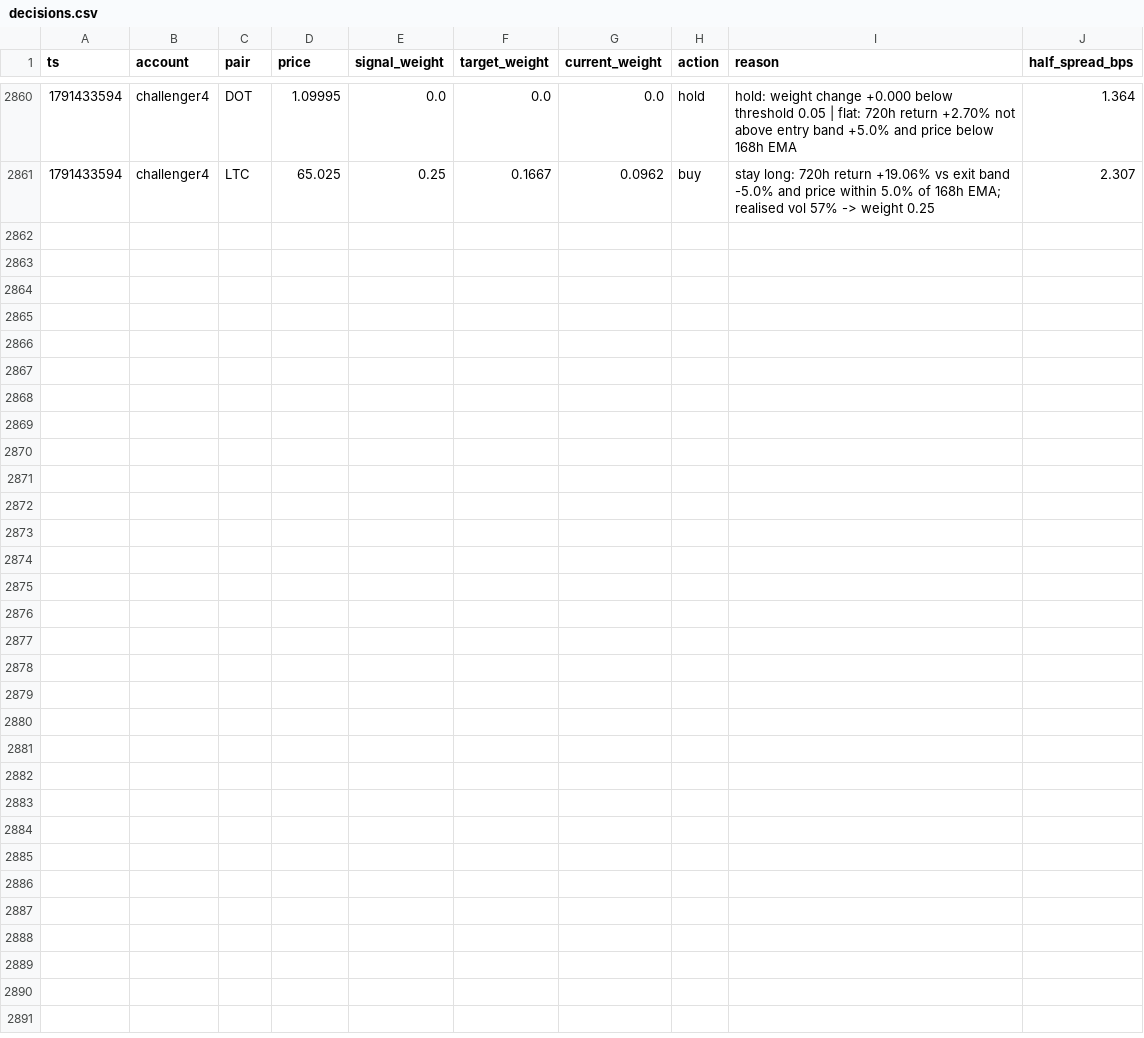
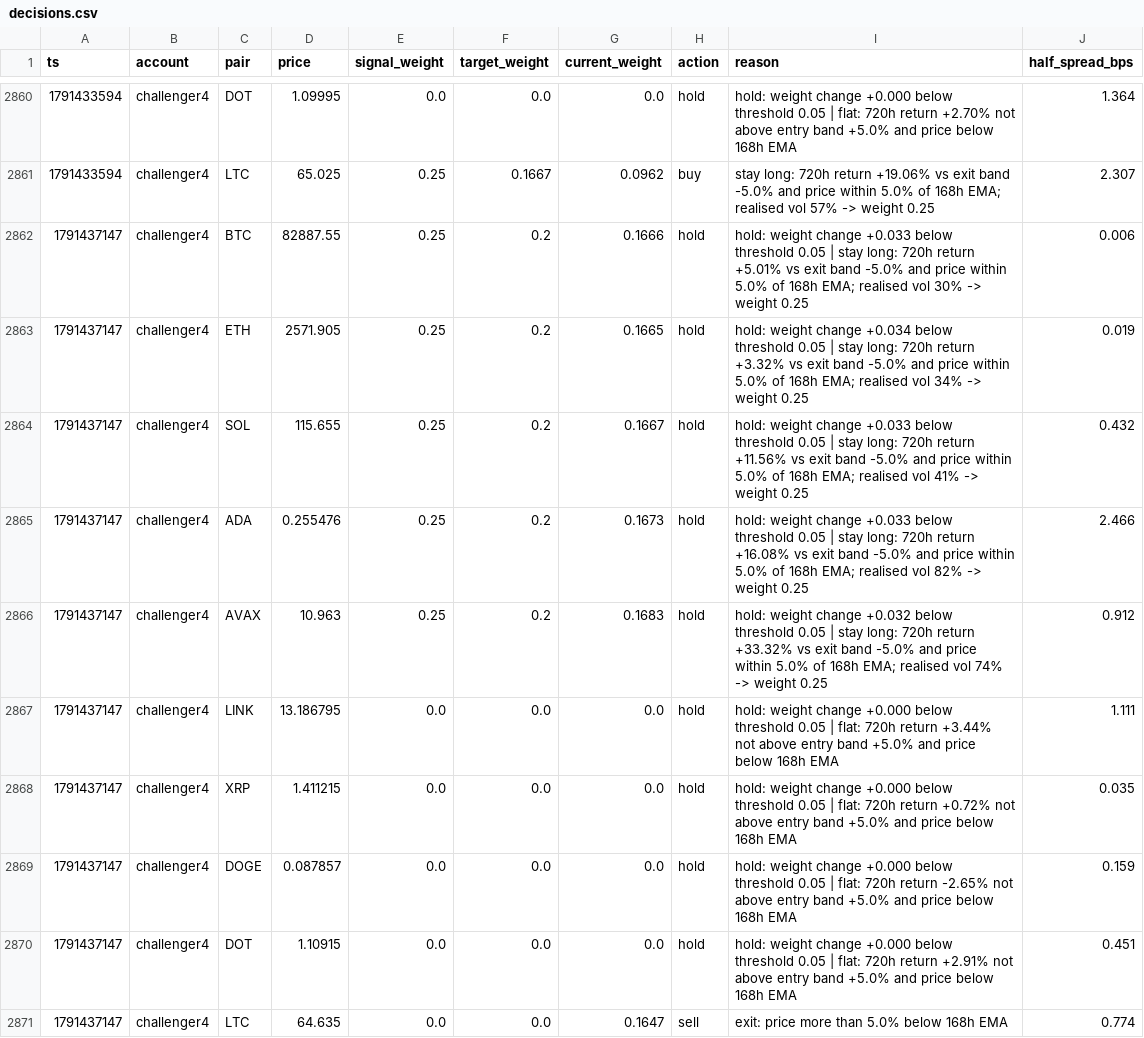
Before and after one commit to bookerfin-pixel/quantloop, a CSV file: state/challenger4/decisions.csv, drawn as a sheet; only a part is shown, gaps mark what is left out.

Commit message:
state: 2026-10-08T05:26Z

```diff
--- a/state/challenger4/decisions.csv
+++ b/state/challenger4/decisions.csv
@@ -2861 +2861,11 @@ ts,account,pair,price,signal_weight,target_weight,current_weight,action,reason,h
 1791433594,challenger4,LTC,65.025,0.25,0.1667,0.0962,buy,stay long: 720h return +19.06% vs exit band -5.0% and price within 5.0% of 168h EMA; realised vol 57% -> weight 0.25,2.307
+1791437147,challenger4,BTC,82887.55,0.25,0.2,0.1666,hold,hold: weight change +0.033 below threshold 0.05 | stay long: 720h return +5.01% vs exit band -5.0% and price within 5.0% of 168h EMA; realised vol 30% -> weight 0.25,0.006
+1791437147,challenger4,ETH,2571.905,0.25,0.2,0.1665,hold,hold: weight change +0.034 below threshold 0.05 | stay long: 720h return +3.32% vs exit band -5.0% and price within 5.0% of 168h EMA; realised vol 34% -> weight 0.25,0.019
+1791437147,challenger4,SOL,115.655,0.25,0.2,0.1667,hold,hold: weight change +0.033 below threshold 0.05 | stay long: 720h return +11.56% vs exit band -5.0% and price within 5.0% of 168h EMA; realised vol 41% -> weight 0.25,0.432
+1791437147,challenger4,ADA,0.255476,0.25,0.2,0.1673,hold,hold: weight change +0.033 below threshold 0.05 | stay long: 720h return +16.08% vs exit band -5.0% and price within 5.0% of 168h EMA; realised vol 82% -> weight 0.25,2.466
+1791437147,challenger4,AVAX,10.963,0.25,0.2,0.1683,hold,hold: weight change +0.032 below threshold 0.05 | stay long: 720h return +33.32% vs exit band -5.0% and price within 5.0% of 168h EMA; realised vol 74% -> weight 0.25,0.912
+1791437147,challenger4,LINK,13.186795,0.0,0.0,0.0,hold,hold: weight change +0.000 below threshold 0.05 | flat: 720h return +3.44% not above entry band +5.0% and price below 168h EMA,1.111
+1791437147,challenger4,XRP,1.411215,0.0,0.0,0.0,hold,hold: weight change +0.000 below threshold 0.05 | flat: 720h return +0.72% not above entry band +5.0% and price below 168h EMA,0.035
+1791437147,challenger4,DOGE,0.087857,0.0,0.0,0.0,hold,hold: weight change +0.000 below threshold 0.05 | flat: 720h return -2.65% not above entry band +5.0% and price below 168h EMA,0.159
+1791437147,challenger4,DOT,1.10915,0.0,0.0,0.0,hold,hold: weight change +0.000 below threshold 0.05 | flat: 720h return +2.91% not above entry band +5.0% and price below 168h EMA,0.451
+1791437147,challenger4,LTC,64.635,0.0,0.0,0.1647,sell,exit: price more than 5.0% below 168h EMA,0.774
```
Also changed, not shown: state/challenger1/decisions.csv, state/challenger2/decisions.csv, 24 other files.
